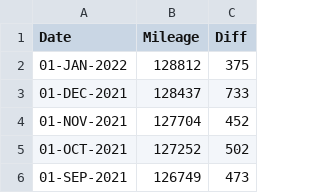
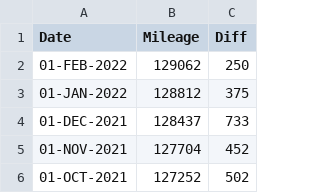
Before and after one commit to codetojoy/self, a CSV file: personal/car.csv, drawn as a sheet; only a part is shown; the shorter side is filled out with more unchanged rows.

```diff
--- a/personal/car.csv
+++ b/personal/car.csv
@@ -1,2 +1,3 @@
 Date,Mileage,Diff
+01-FEB-2022,129062,250
 01-JAN-2022,128812,375
```
Also changed, not shown: 1 other file.
